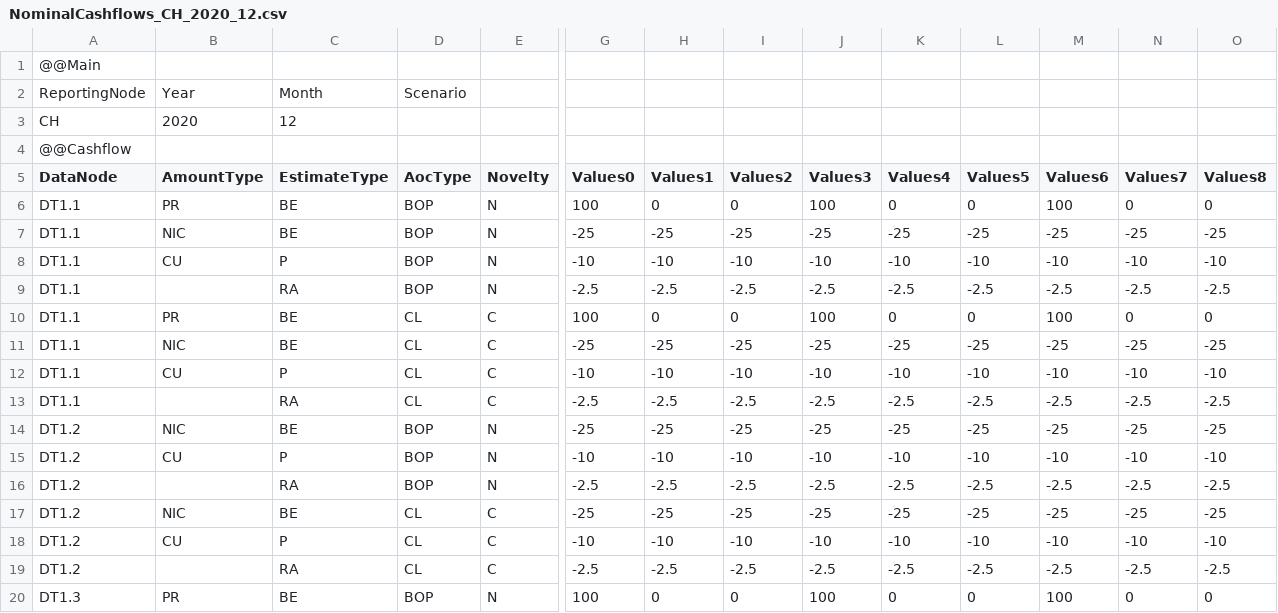
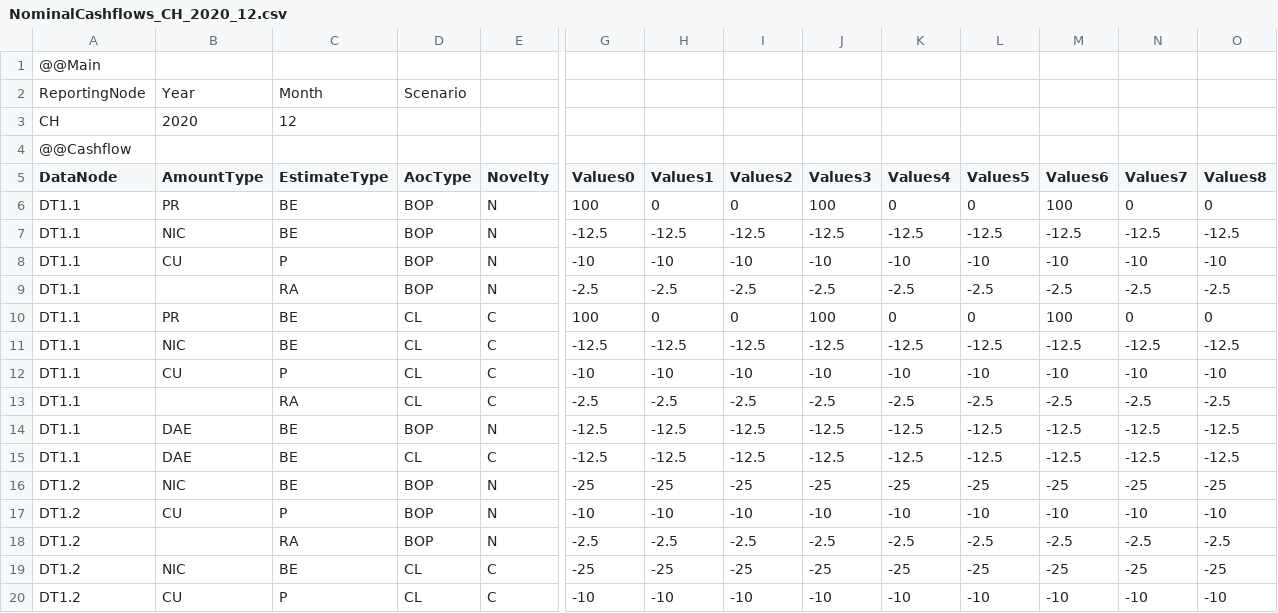
Before and after one commit to Systemorph/IFRS17CalculationEngine, a CSV file: ifrs17-template/Files/TransactionalData/NominalCashflows_CH_2020_12.csv, drawn as a sheet; only a part is shown, gaps mark what is left out; the shorter side is filled out with more unchanged rows; removed rows and columns are numbered as before the commit, all else as after; rows hold the shown columns only; the diff names each change by its address in the sheet, - before the commit and + after, or states it on an @@ line.

Commit message:
preparing data for dt1.1

```diff
--- a/ifrs17-template/Files/TransactionalData/NominalCashflows_CH_2020_12.csv
+++ b/ifrs17-template/Files/TransactionalData/NominalCashflows_CH_2020_12.csv
-row 7: DT1.1 | NIC | BE | BOP | N | -25 | -25 | -25 | -25 | -25 | -25 | -25 | -25 | -25
+row 7: DT1.1 | NIC | BE | BOP | N | -12.5 | -12.5 | -12.5 | -12.5 | -12.5 | -12.5 | -12.5 | -12.5 | -12.5
-row 11: DT1.1 | NIC | BE | CL | C | -25 | -25 | -25 | -25 | -25 | -25 | -25 | -25 | -25
+row 11: DT1.1 | NIC | BE | CL | C | -12.5 | -12.5 | -12.5 | -12.5 | -12.5 | -12.5 | -12.5 | -12.5 | -12.5
+row 14: DT1.1 | DAE | BE | BOP | N | -12.5 | -12.5 | -12.5 | -12.5 | -12.5 | -12.5 | -12.5 | -12.5 | -12.5
+row 15: DT1.1 | DAE | BE | CL | C | -12.5 | -12.5 | -12.5 | -12.5 | -12.5 | -12.5 | -12.5 | -12.5 | -12.5
```
Also changed, not shown: ifrs17-template/Files/TransactionalData/Actuals_CH_2020_12.csv, 4 other files.
